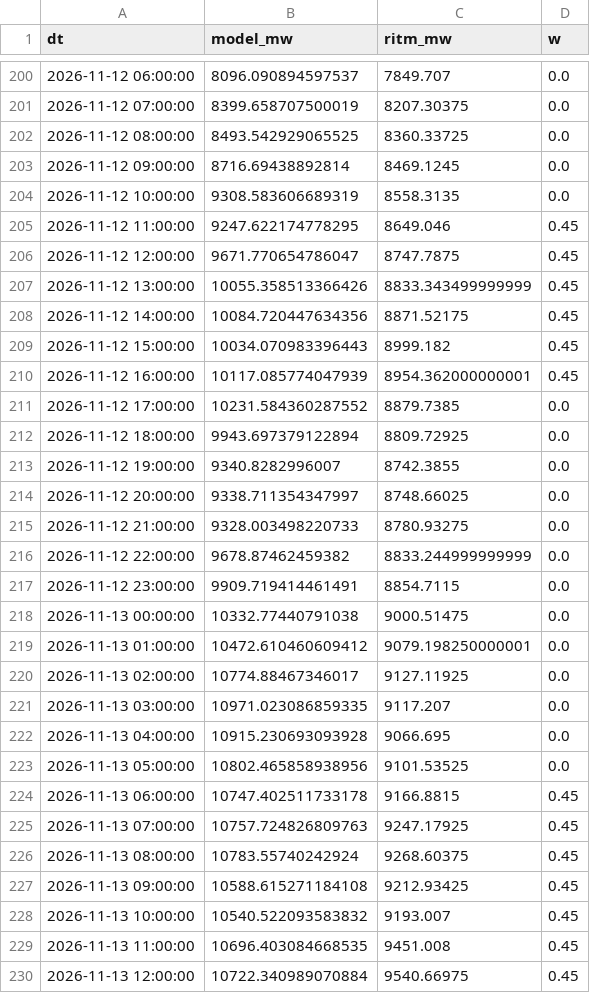
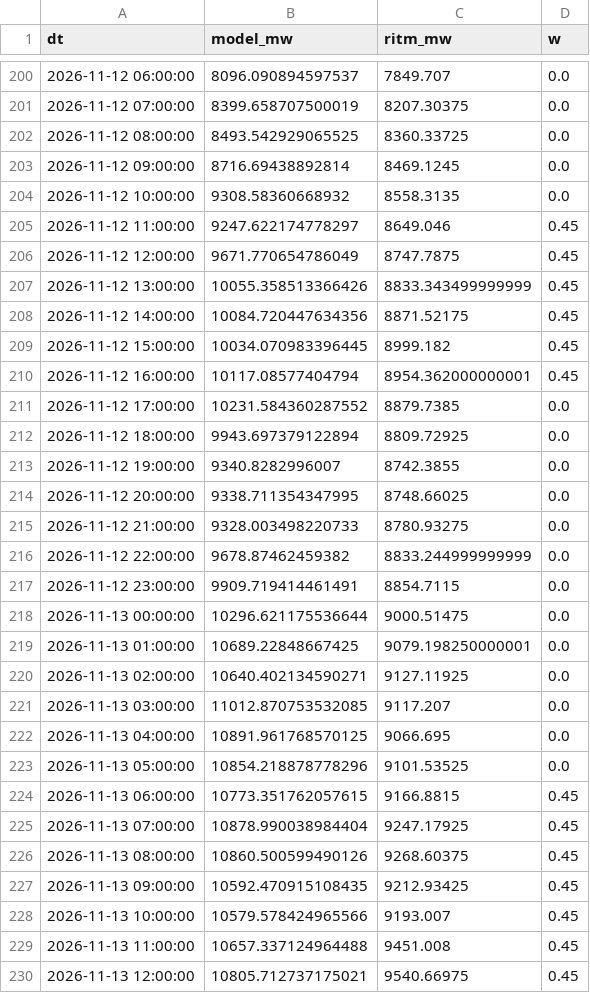
Before and after one commit to dattik12/turkiye-t2-daysahead, a CSV file: data/results/wind_history.csv, drawn as a sheet; only a part is shown, gaps mark what is left out; the diff covers the shown part only.

```diff
--- a/data/results/wind_history.csv
+++ b/data/results/wind_history.csv
@@ -203,9 +203,9 @@ dt,model_mw,ritm_mw,w
 2026-11-12 09:00:00,8716.69438892814,8469.1245,0.0
-2026-11-12 10:00:00,9308.583606689319,8558.3135,0.0
-2026-11-12 11:00:00,9247.622174778295,8649.046,0.45
-2026-11-12 12:00:00,9671.770654786047,8747.7875,0.45
+2026-11-12 10:00:00,9308.58360668932,8558.3135,0.0
+2026-11-12 11:00:00,9247.622174778297,8649.046,0.45
+2026-11-12 12:00:00,9671.770654786049,8747.7875,0.45
 2026-11-12 13:00:00,10055.358513366426,8833.343499999999,0.45
 2026-11-12 14:00:00,10084.720447634356,8871.52175,0.45
-2026-11-12 15:00:00,10034.070983396443,8999.182,0.45
-2026-11-12 16:00:00,10117.085774047939,8954.362000000001,0.45
+2026-11-12 15:00:00,10034.070983396445,8999.182,0.45
+2026-11-12 16:00:00,10117.08577404794,8954.362000000001,0.45
 2026-11-12 17:00:00,10231.584360287552,8879.7385,0.0
@@ -213,3 +213,3 @@ dt,model_mw,ritm_mw,w
 2026-11-12 19:00:00,9340.8282996007,8742.3855,0.0
-2026-11-12 20:00:00,9338.711354347997,8748.66025,0.0
+2026-11-12 20:00:00,9338.711354347995,8748.66025,0.0
 2026-11-12 21:00:00,9328.003498220733,8780.93275,0.0
@@ -217,14 +217,14 @@ dt,model_mw,ritm_mw,w
 2026-11-12 23:00:00,9909.719414461491,8854.7115,0.0
-2026-11-13 00:00:00,10332.77440791038,9000.51475,0.0
-2026-11-13 01:00:00,10472.610460609412,9079.198250000001,0.0
-2026-11-13 02:00:00,10774.88467346017,9127.11925,0.0
-2026-11-13 03:00:00,10971.023086859335,9117.207,0.0
-2026-11-13 04:00:00,10915.230693093928,9066.695,0.0
-2026-11-13 05:00:00,10802.465858938956,9101.53525,0.0
-2026-11-13 06:00:00,10747.402511733178,9166.8815,0.45
-2026-11-13 07:00:00,10757.724826809763,9247.17925,0.45
-2026-11-13 08:00:00,10783.55740242924,9268.60375,0.45
-2026-11-13 09:00:00,10588.615271184108,9212.93425,0.45
-2026-11-13 10:00:00,10540.522093583832,9193.007,0.45
-2026-11-13 11:00:00,10696.403084668535,9451.008,0.45
-2026-11-13 12:00:00,10722.340989070884,9540.66975,0.45
+2026-11-13 00:00:00,10296.621175536644,9000.51475,0.0
+2026-11-13 01:00:00,10689.22848667425,9079.198250000001,0.0
+2026-11-13 02:00:00,10640.402134590271,9127.11925,0.0
+2026-11-13 03:00:00,11012.870753532085,9117.207,0.0
+2026-11-13 04:00:00,10891.961768570125,9066.695,0.0
+2026-11-13 05:00:00,10854.218878778296,9101.53525,0.0
+2026-11-13 06:00:00,10773.351762057615,9166.8815,0.45
+2026-11-13 07:00:00,10878.990038984404,9247.17925,0.45
+2026-11-13 08:00:00,10860.500599490126,9268.60375,0.45
+2026-11-13 09:00:00,10592.470915108435,9212.93425,0.45
+2026-11-13 10:00:00,10579.578424965566,9193.007,0.45
+2026-11-13 11:00:00,10657.337124964488,9451.008,0.45
+2026-11-13 12:00:00,10805.712737175021,9540.66975,0.45
```
Also changed, not shown: 24 added rows and 11 edited cells elsewhere in this file, data/forecast/ptf_features/latest.csv, data/results/forecast_results.csv, 9 other files.
